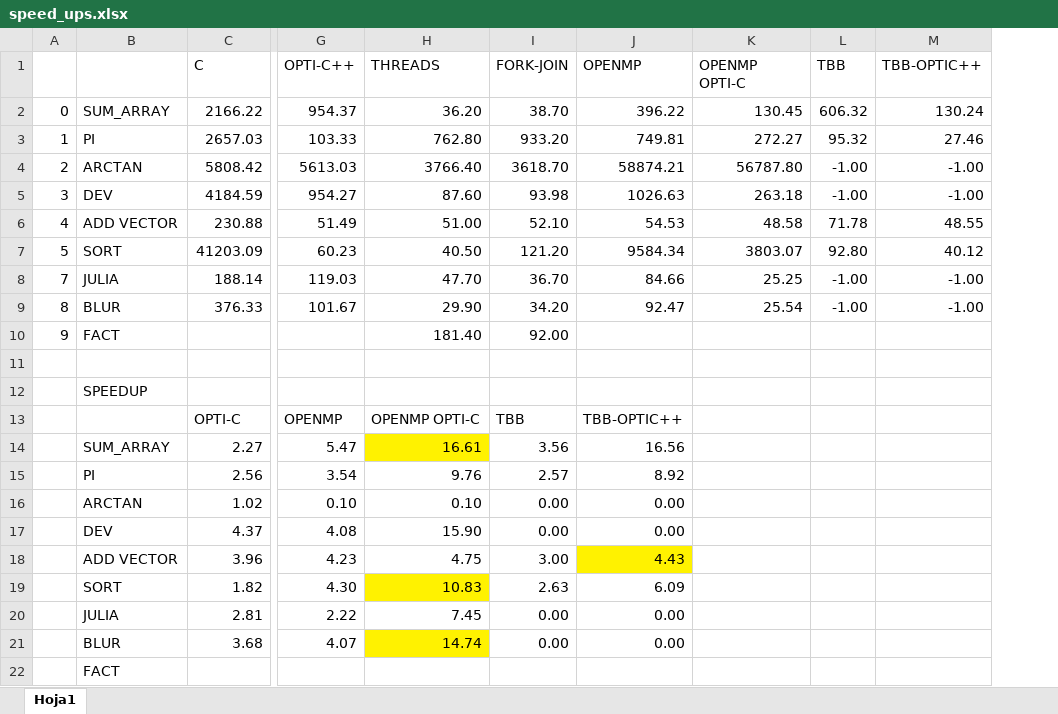
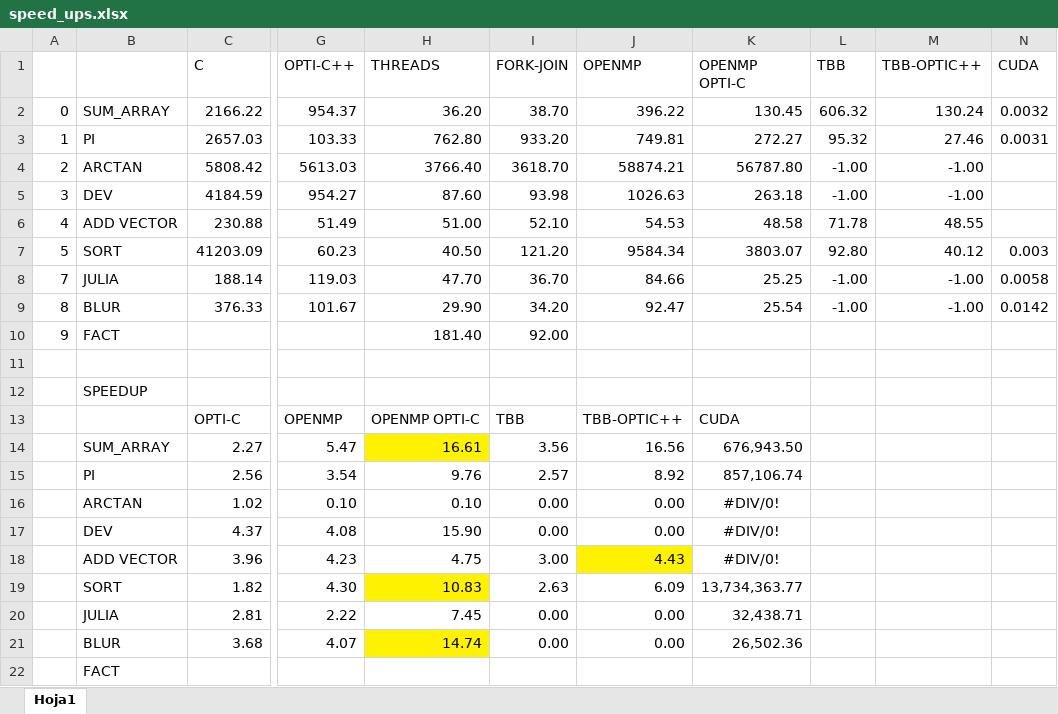
Before and after one commit to Manchas2k4/multiprocessors, an Excel workbook: speed_ups.xlsx, sheet Hoja1, drawn as a sheet; only a part is shown, gaps mark what is left out; values as stored, in another font and other column widths than the file's, no borders; the diff names each change by its address in the sheet, - before the commit and + after, or states it on an @@ line.

Commit message:
cuda added

```diff
--- a/speed_ups.xlsx (sheet Hoja1)
+++ b/speed_ups.xlsx (sheet Hoja1)
+column N (CUDA), rows 2-9: 0.0032 | 0.0031 |  |  |  | 0.003 | 0.0058 | 0.0142
-K13 (OPENMP OPTI-C): (empty)
+K13 (OPENMP OPTI-C): CUDA
-K14 (OPENMP OPTI-C): (empty)
+K14 (OPENMP OPTI-C): 676,943.50
-K15 (OPENMP OPTI-C): (empty)
+K15 (OPENMP OPTI-C): 857,106.74
-K16:K18 (OPENMP OPTI-C): (empty)
+K16:K18 (OPENMP OPTI-C): #DIV/0!
-K19 (OPENMP OPTI-C): (empty)
+K19 (OPENMP OPTI-C): 13,734,363.77
-K20 (OPENMP OPTI-C): (empty)
+K20 (OPENMP OPTI-C): 32,438.71
-K21 (OPENMP OPTI-C): (empty)
+K21 (OPENMP OPTI-C): 26,502.36
```
Also changed, not shown: 17 other files.
